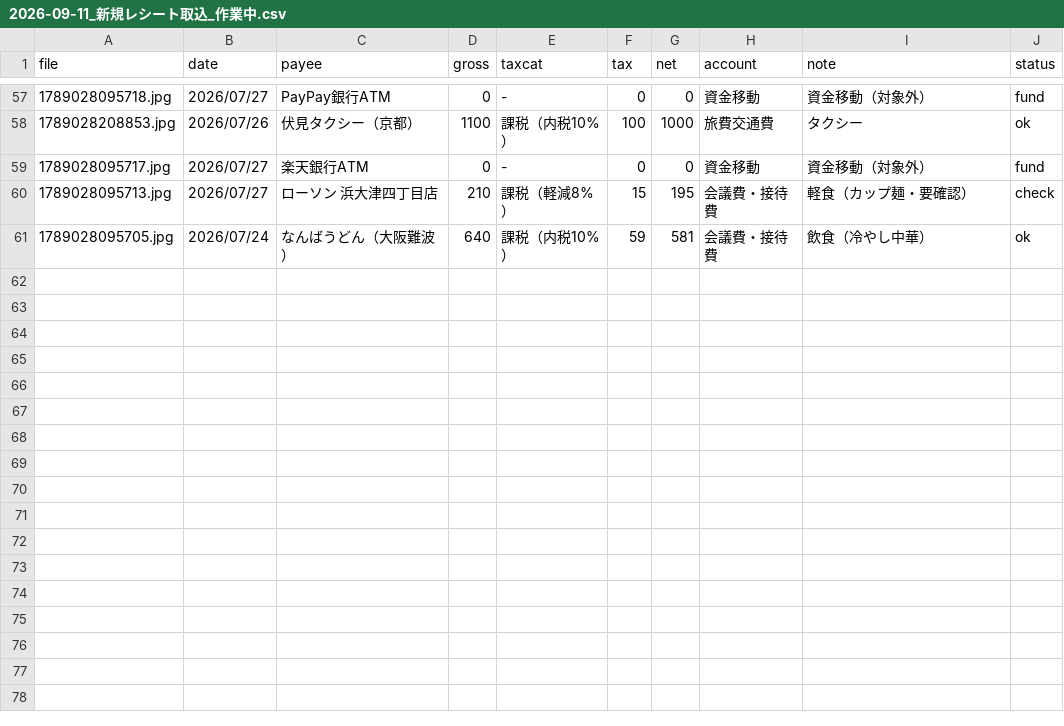
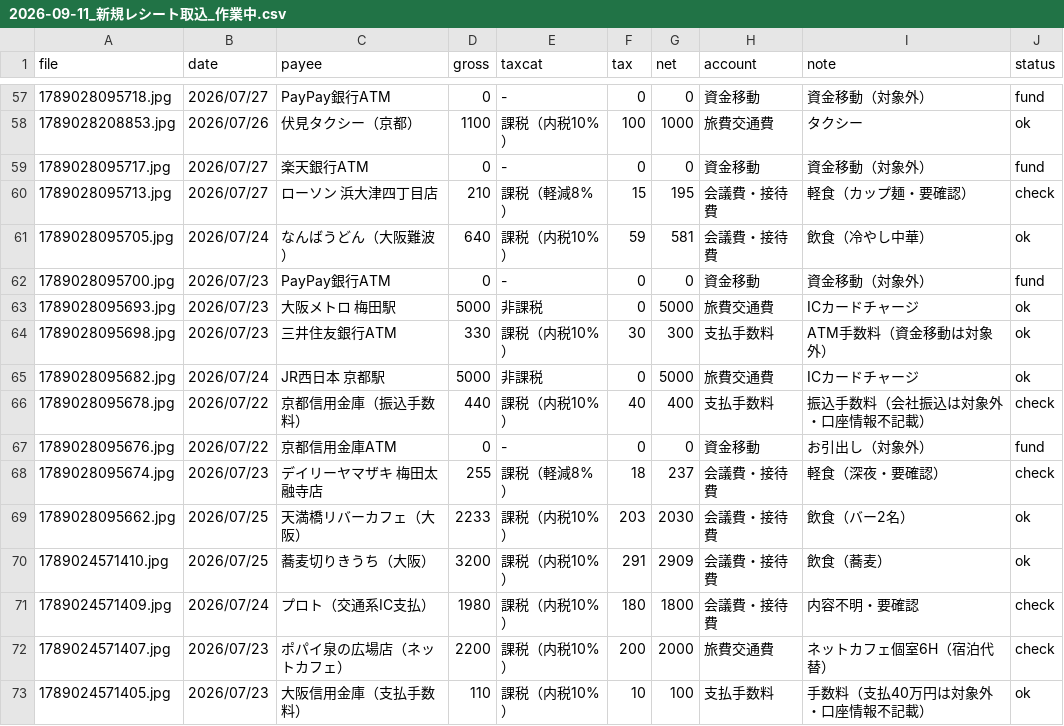
Before and after one commit to tosinariy0918/Private, a CSV file: company/secretary/経理/経費帳簿/_取込中/2026-09-11_新規レシート取込_作業中.csv, drawn as a sheet; only a part is shown, gaps mark what is left out.

```diff
--- a/company/secretary/経理/経費帳簿/_取込中/2026-09-11_新規レシート取込_作業中.csv
+++ b/company/secretary/経理/経費帳簿/_取込中/2026-09-11_新規レシート取込_作業中.csv
@@ -61 +61,13 @@ file,date,payee,gross,taxcat,tax,net,account,note,status
 1789028095705.jpg,2026/07/24,なんばうどん（大阪難波）,640,課税（内税10%）,59,581,会議費・接待費,飲食（冷やし中華）,ok
+1789028095700.jpg,2026/07/23,PayPay銀行ATM,0,-,0,0,資金移動,資金移動（対象外）,fund
+1789028095693.jpg,2026/07/23,大阪メトロ 梅田駅,5000,非課税,0,5000,旅費交通費,ICカードチャージ,ok
+1789028095698.jpg,2026/07/23,三井住友銀行ATM,330,課税（内税10%）,30,300,支払手数料,ATM手数料（資金移動は対象外）,ok
+1789028095682.jpg,2026/07/24,JR西日本 京都駅,5000,非課税,0,5000,旅費交通費,ICカードチャージ,ok
+1789028095678.jpg,2026/07/22,京都信用金庫（振込手数料）,440,課税（内税10%）,40,400,支払手数料,振込手数料（会社振込は対象外・口座情報不記載）,check
+1789028095676.jpg,2026/07/22,京都信用金庫ATM,0,-,0,0,資金移動,お引出し（対象外）,fund
+1789028095674.jpg,2026/07/23,デイリーヤマザキ 梅田太融寺店,255,課税（軽減8%）,18,237,会議費・接待費,軽食（深夜・要確認）,check
+1789028095662.jpg,2026/07/25,天満橋リバーカフェ（大阪）,2233,課税（内税10%）,203,2030,会議費・接待費,飲食（バー2名）,ok
+1789024571410.jpg,2026/07/25,蕎麦切りきうち（大阪）,3200,課税（内税10%）,291,2909,会議費・接待費,飲食（蕎麦）,ok
+1789024571409.jpg,2026/07/24,プロト（交通系IC支払）,1980,課税（内税10%）,180,1800,会議費・接待費,内容不明・要確認,check
+1789024571407.jpg,2026/07/23,ポパイ泉の広場店（ネットカフェ）,2200,課税（内税10%）,200,2000,旅費交通費,ネットカフェ個室6H（宿泊代替）,check
+1789024571405.jpg,2026/07/23,大阪信用金庫（支払手数料）,110,課税（内税10%）,10,100,支払手数料,手数料（支払40万円は対象外・口座情報不記載）,ok
```
